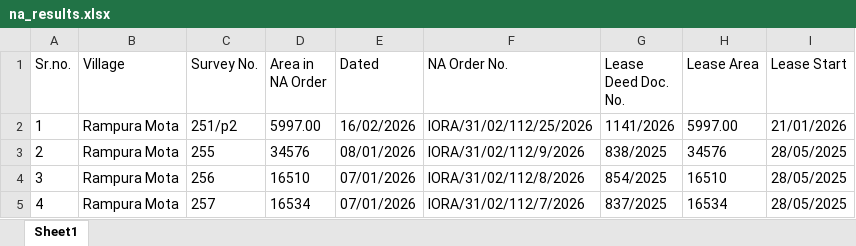
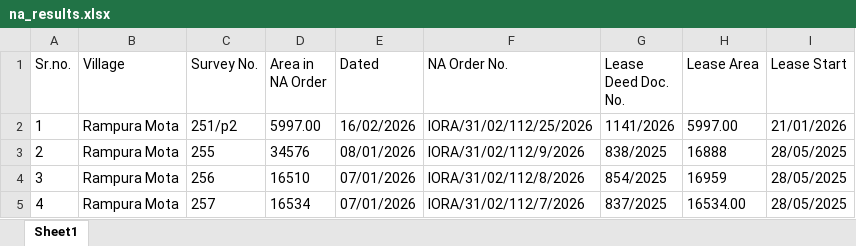
Before and after one commit to vivek-chandan/The-Compliance-Clerk, an Excel workbook: output/na_results.xlsx, sheet Sheet1, drawn as a sheet; values as stored, in another font and other column widths than the file's, no borders; the diff names each change by its address in the sheet, - before the commit and + after, or states it on an @@ line.

Commit message:
correct for correcting the missing field value

```diff
--- a/output/na_results.xlsx (sheet Sheet1)
+++ b/output/na_results.xlsx (sheet Sheet1)
-H3 (Lease Area): 34576
+H3 (Lease Area): 16888
-H4 (Lease Area): 16510
+H4 (Lease Area): 16959
-H5 (Lease Area): 16534
+H5 (Lease Area): 16534.00
```
Also changed, not shown: 4 other files.
